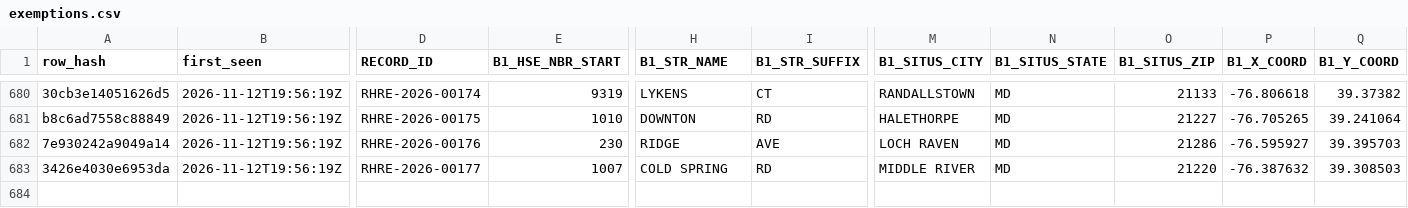
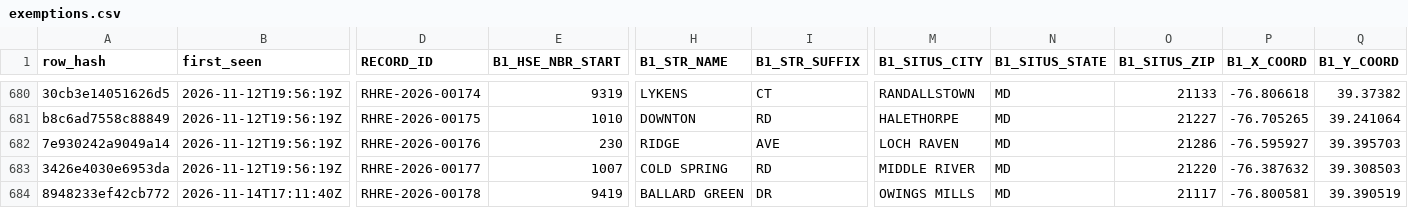
Before and after one commit to MarylandLegalAid/rental-license-history, a CSV file: jurisdictions/baltimore-county/history/exemptions.csv, drawn as a sheet; only a part is shown, gaps mark what is left out; rows hold the shown columns only; the diff names each change by its address in the sheet, - before the commit and + after, or states it on an @@ line.

```diff
--- a/jurisdictions/baltimore-county/history/exemptions.csv
+++ b/jurisdictions/baltimore-county/history/exemptions.csv
+row 684: 8948233ef42cb772 | 2026-11-14T17:11:40Z | RHRE-2026-00178 | 9419 | BALLARD GREEN | DR | OWINGS MILLS | MD | 21117 | -76.800581 | 39.390519
```
Also changed, not shown: jurisdictions/baltimore-county/history/multifamily.csv, jurisdictions/baltimore-county/pulls.csv, 4 other files.
